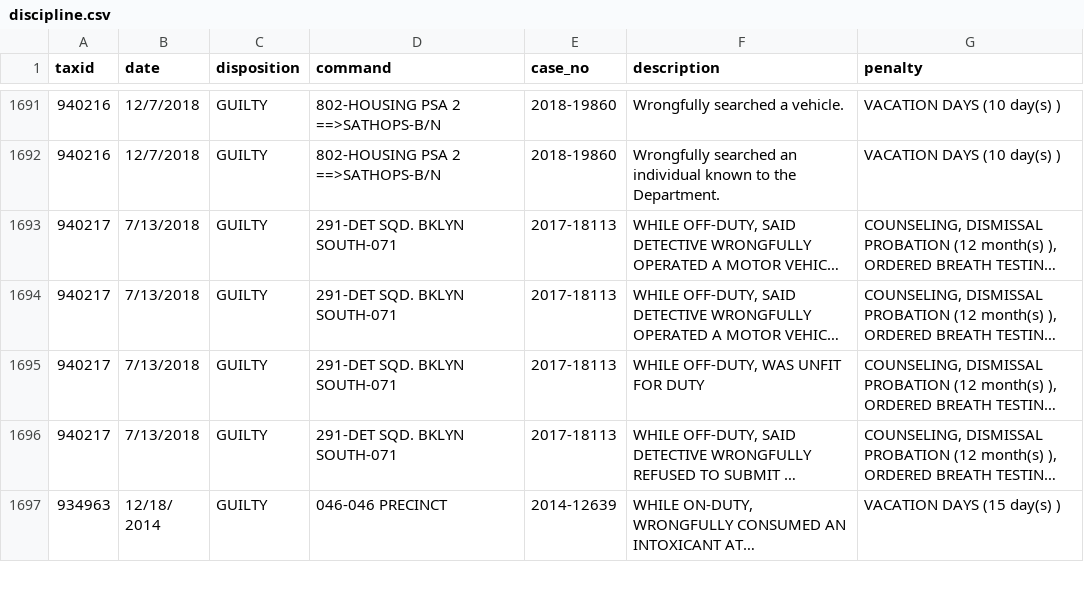
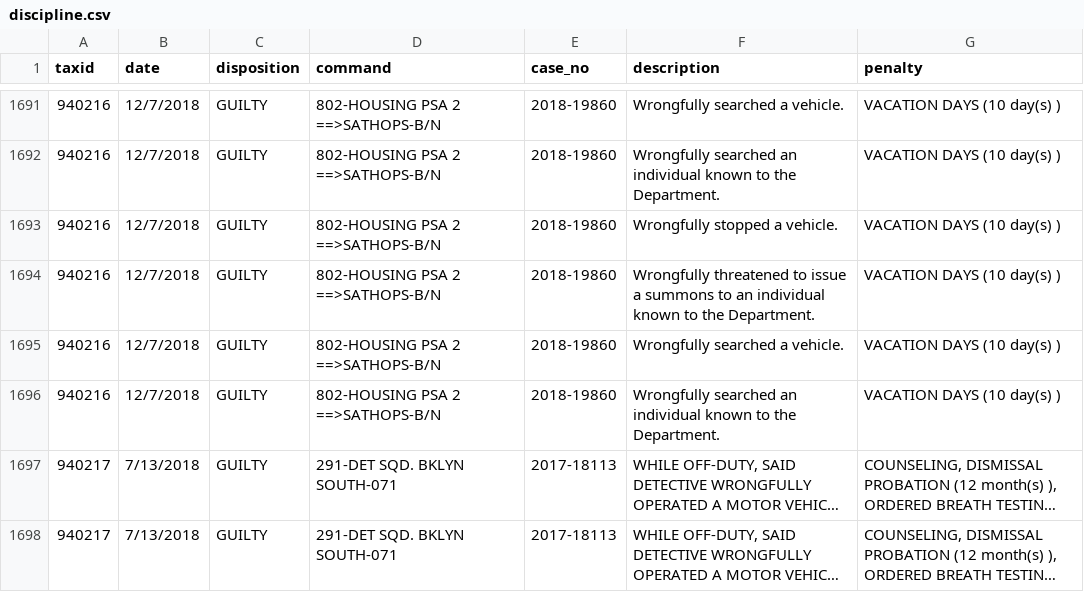
Before and after one commit to ryanwatkins/nypd-officer-profiles, a CSV file: discipline.csv, drawn as a sheet; only a part is shown, gaps mark what is left out; the shorter side is filled out with more unchanged rows; long unchanged cells end in …; the diff names each change by its address in the sheet, - before the commit and + after, or states it on an @@ line.

```diff
--- a/discipline.csv
+++ b/discipline.csv
+row 1693: 940216 | 12/7/2018 | GUILTY | 802-HOUSING PSA 2 ==>SATHOPS-B/N | 2018-19860 | Wrongfully stopped a vehicle. | VACATION DAYS (10 day(s) )
+row 1694: 940216 | 12/7/2018 | GUILTY | 802-HOUSING PSA 2 ==>SATHOPS-B/N | 2018-19860 | Wrongfully threatened to issue a summons to an individual known to the Department. | VACATION DAYS (10 day(s) )
+row 1695: 940216 | 12/7/2018 | GUILTY | 802-HOUSING PSA 2 ==>SATHOPS-B/N | 2018-19860 | Wrongfully searched a vehicle. | VACATION DAYS (10 day(s) )
+row 1696: 940216 | 12/7/2018 | GUILTY | 802-HOUSING PSA 2 ==>SATHOPS-B/N | 2018-19860 | Wrongfully searched an individual known to the Department. | VACATION DAYS (10 day(s) )
```
Also changed, not shown: documents.csv, 27 other files.
